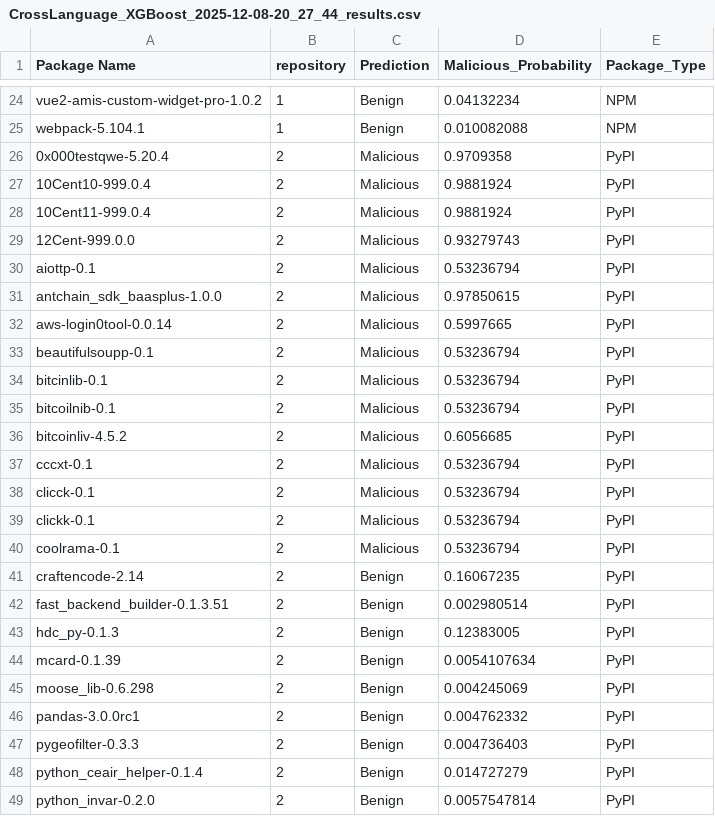
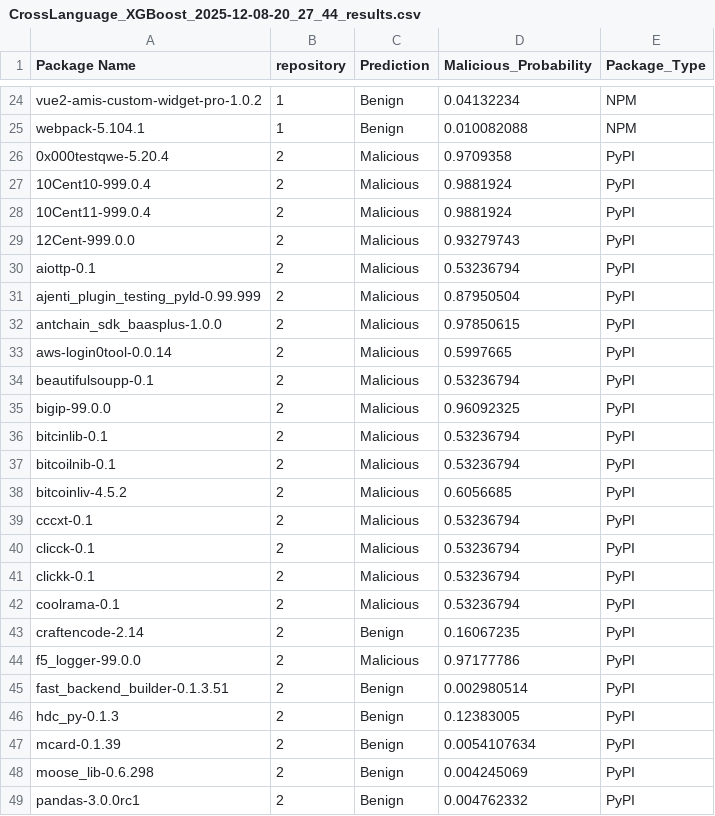
Before and after one commit to dwk-hng/NT521_Project, a CSV file: scripts/results/CrossLanguage_XGBoost_2025-12-08-20_27_44_results.csv, drawn as a sheet; only a part is shown, gaps mark what is left out; the shorter side is filled out with more unchanged rows.

```diff
--- a/scripts/results/CrossLanguage_XGBoost_2025-12-08-20_27_44_results.csv
+++ b/scripts/results/CrossLanguage_XGBoost_2025-12-08-20_27_44_results.csv
@@ -30,2 +30,3 @@ webpack-5.104.1,1,Benign,0.010082088,NPM
 aiottp-0.1,2,Malicious,0.53236794,PyPI
+ajenti_plugin_testing_pyld-0.99.999,2,Malicious,0.87950504,PyPI
 antchain_sdk_baasplus-1.0.0,2,Malicious,0.97850615,PyPI
@@ -33,2 +34,3 @@ aws-login0tool-0.0.14,2,Malicious,0.5997665,PyPI
 beautifulsoupp-0.1,2,Malicious,0.53236794,PyPI
+bigip-99.0.0,2,Malicious,0.96092325,PyPI
 bitcinlib-0.1,2,Malicious,0.53236794,PyPI
@@ -41,2 +43,3 @@ coolrama-0.1,2,Malicious,0.53236794,PyPI
 craftencode-2.14,2,Benign,0.16067235,PyPI
+f5_logger-99.0.0,2,Malicious,0.97177786,PyPI
 fast_backend_builder-0.1.3.51,2,Benign,0.002980514,PyPI
```
Also changed, not shown: scripts/feature_extraction/pypi_feature_extracted.csv, scripts/results/CrossLanguage_DT_2025-12-08-19_11_33_results.csv, 5 other files.
